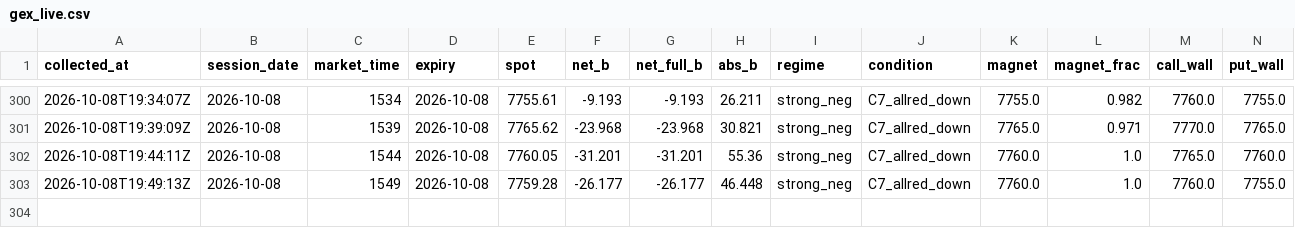
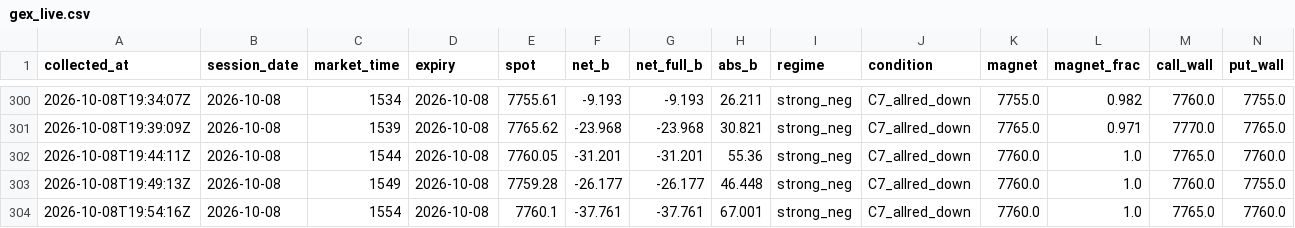
Before and after one commit to utkarpatil/spx-gex-collector, a CSV file: data/collected/gex_live.csv, drawn as a sheet; only a part is shown, gaps mark what is left out; rows hold the shown columns only; the diff names each change by its address in the sheet, - before the commit and + after, or states it on an @@ line.

```diff
--- a/data/collected/gex_live.csv
+++ b/data/collected/gex_live.csv
+row 304: 2026-10-08T19:54:16Z | 2026-10-08 | 1554 | 2026-10-08 | 7760.1 | -37.761 | -37.761 | 67.001 | strong_neg | C7_allred_down | 7760.0 | 1.0 | 7765.0 | 7760.0
```
Also changed, not shown: 1 other file.
